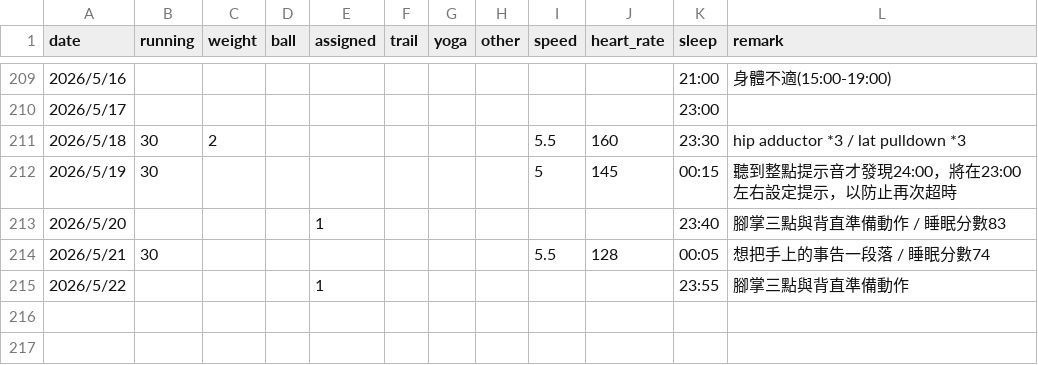
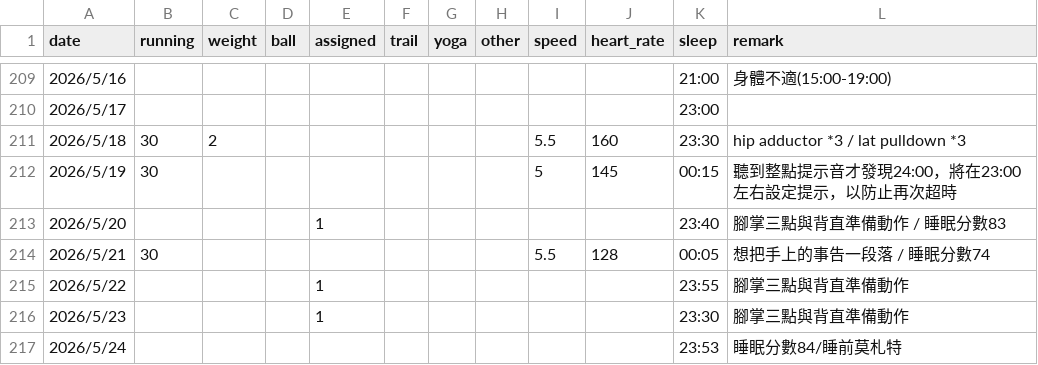
Before and after one commit to 3311231021/sport, a CSV file: sport.csv, drawn as a sheet; only a part is shown, gaps mark what is left out; the diff names each change by its address in the sheet, - before the commit and + after, or states it on an @@ line.

Commit message:
Add files via upload

```diff
--- a/sport.csv
+++ b/sport.csv
+row 216: 2026/5/23 |  |  |  | 1 |  |  |  |  |  | 23:30 | 腳掌三點與背直準備動作
+row 217: 2026/5/24 |  |  |  |  |  |  |  |  |  | 23:53 | 睡眠分數84/睡前莫札特
```
